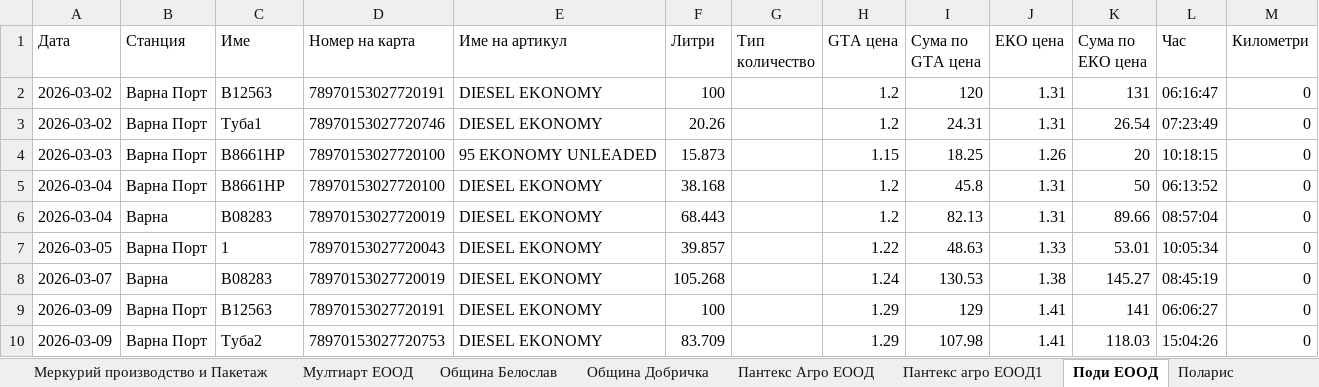
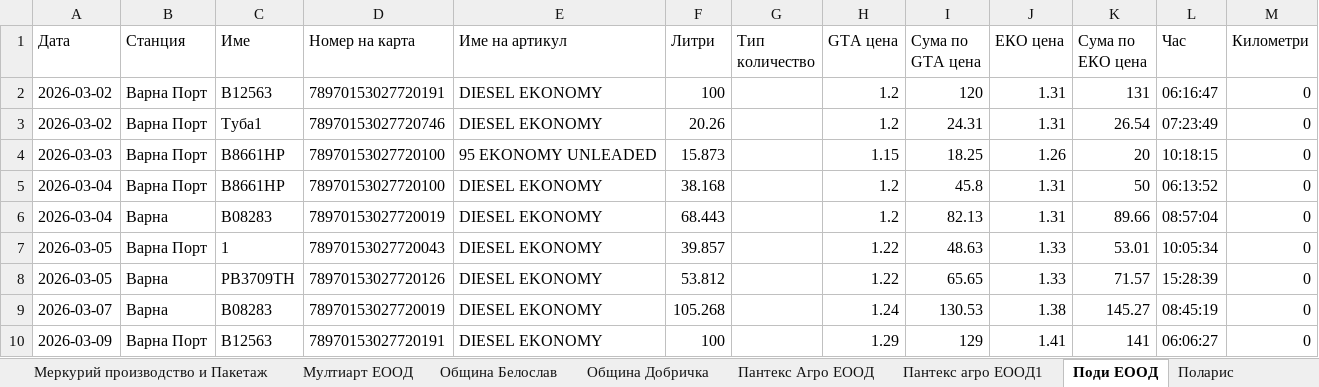
Before and after one commit to plamensve/eko, an Excel workbook: result/eko_transactions.xlsx, sheet Поди ЕООД, drawn as a sheet; only a part is shown; the shorter side is filled out with more unchanged rows; values as stored, in another font and other column widths than the file's, no borders; the diff names each change by its address in the sheet, - before the commit and + after, or states it on an @@ line.

```diff
--- a/result/eko_transactions.xlsx (sheet Поди ЕООД)
+++ b/result/eko_transactions.xlsx (sheet Поди ЕООД)
+row 8: 2026-03-05 | Варна | PB3709TH | 78970153027720126 | DIESEL EKONOMY | 53.812 |  | 1.22 | 65.65 | 1.33 | 71.57 | 15:28:39 | 0
```
Also changed, not shown: sheet Unknown, other sheet tabs, data/cards.xlsx, 3 other files.
